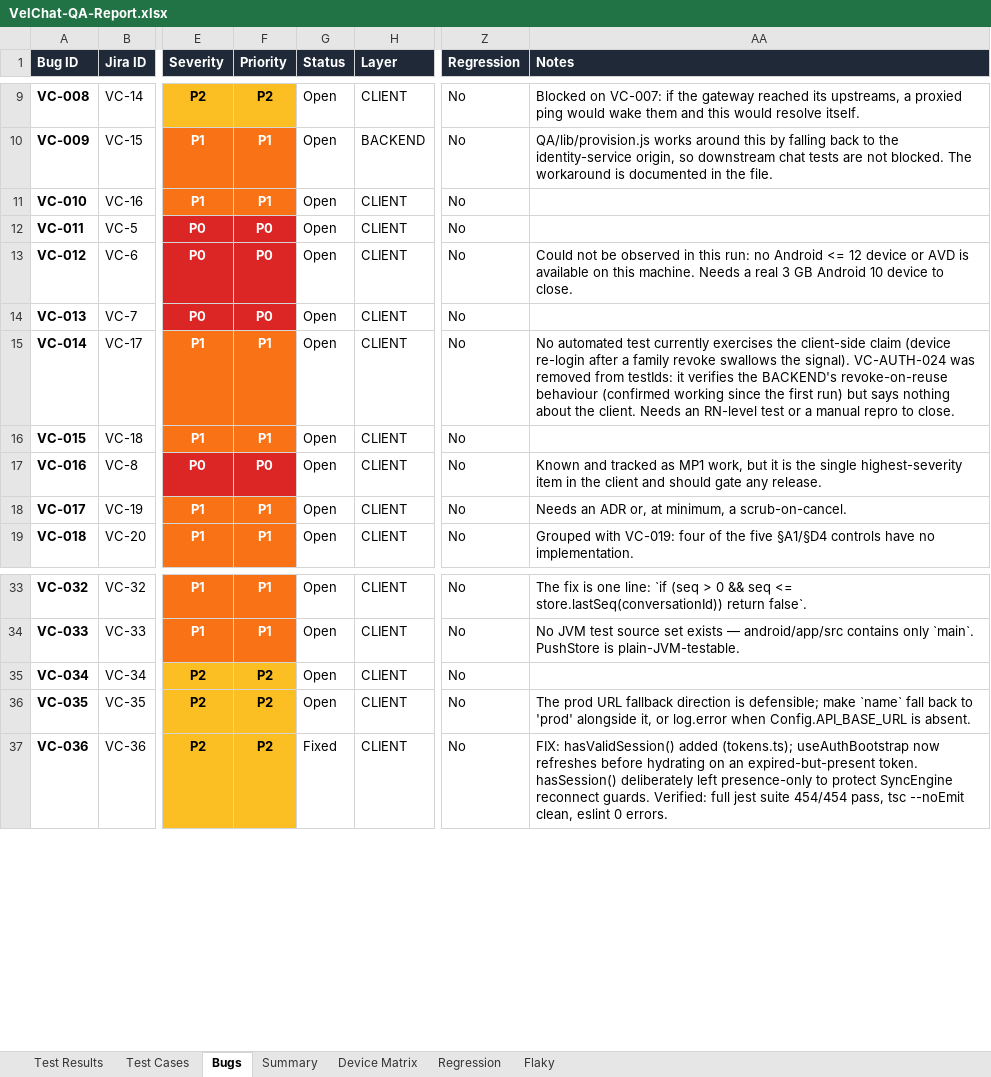
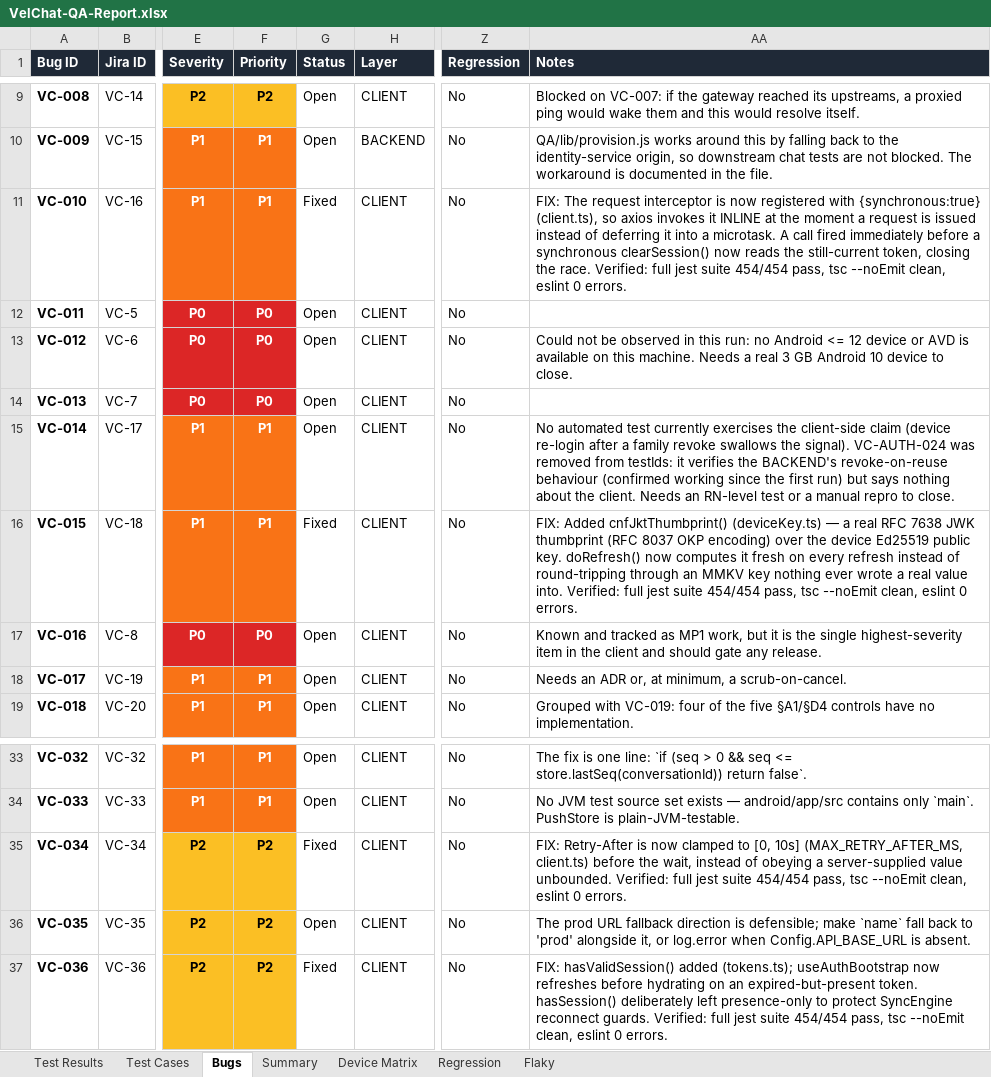
Before and after one commit to Aayushajs/VELCHAT-FRONTEND, an Excel workbook: QA/reports/VelChat-QA-Report.xlsx, sheet Bugs, drawn as a sheet; only a part is shown, gaps mark what is left out; values as stored, in another font and other column widths than the file's, no borders; the diff names each change by its address in the sheet, - before the commit and + after, or states it on an @@ line.

```diff
--- a/QA/reports/VelChat-QA-Report.xlsx (sheet Bugs)
+++ b/QA/reports/VelChat-QA-Report.xlsx (sheet Bugs)
-G11 (Status): Open
+G11 (Status): Fixed
-AA11 (Notes): (empty)
+AA11 (Notes): FIX: The request interceptor is now registered with {synchronous:true} (client.ts), so axios invokes it INLINE at the moment a request is issued instead of deferring it into a microtask. A call fired immediately before a synchronous clearSession() now reads the still-current token, closing the race. Verified: full jest suite 454/454 pass, tsc --noEmit clean, eslint 0 errors.
-G16 (Status): Open
+G16 (Status): Fixed
-AA16 (Notes): (empty)
+AA16 (Notes): FIX: Added cnfJktThumbprint() (deviceKey.ts) — a real RFC 7638 JWK thumbprint (RFC 8037 OKP encoding) over the device Ed25519 public key. doRefresh() now computes it fresh on every refresh instead of round-tripping through an MMKV key nothing ever wrote a real value into. Verified: full jest suite 454/454 pass, tsc --noEmit clean, eslint 0 errors.
-G35 (Status): Open
+G35 (Status): Fixed
-AA35 (Notes): (empty)
+AA35 (Notes): FIX: Retry-After is now clamped to [0, 10s] (MAX_RETRY_AFTER_MS, client.ts) before the wait, instead of obeying a server-supplied value unbounded. Verified: full jest suite 454/454 pass, tsc --noEmit clean, eslint 0 errors.
```
Also changed, not shown: sheet Regression, sheet Summary, sheet Test Results, 5 other files.
